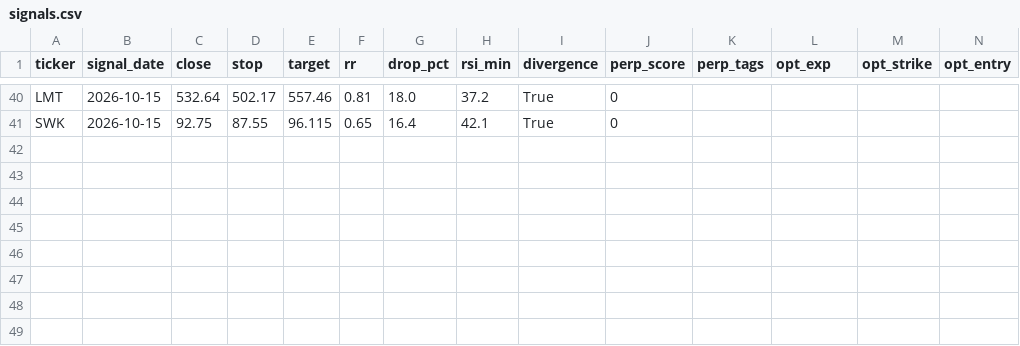
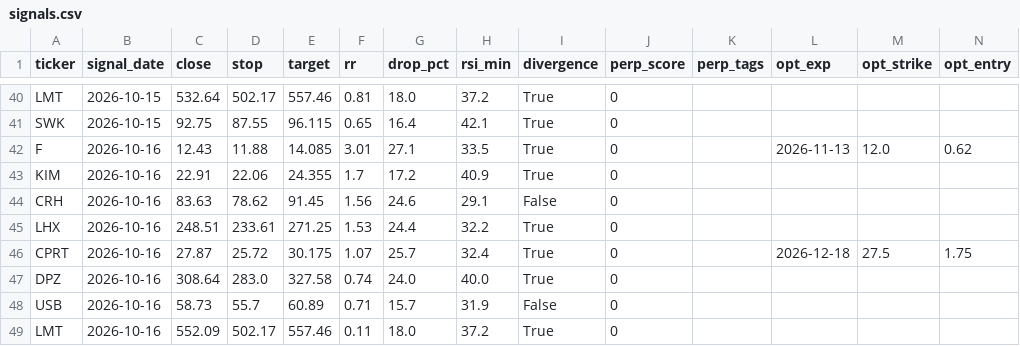
Before and after one commit to asrarabha8-cmyk/macdscanner, a CSV file: logs/bottom/signals.csv, drawn as a sheet; only a part is shown, gaps mark what is left out.

Commit message:
bottom + perp snapshot 2026-10-20

```diff
--- a/logs/bottom/signals.csv
+++ b/logs/bottom/signals.csv
@@ -41 +41,9 @@ LMT,2026-10-15,532.64,502.17,557.46,0.81,18.0,37.2,True,0,,,,
 SWK,2026-10-15,92.75,87.55,96.115,0.65,16.4,42.1,True,0,,,,
+F,2026-10-16,12.43,11.88,14.085,3.01,27.1,33.5,True,0,,2026-11-13,12.0,0.62
+KIM,2026-10-16,22.91,22.06,24.355,1.7,17.2,40.9,True,0,,,,
+CRH,2026-10-16,83.63,78.62,91.45,1.56,24.6,29.1,False,0,,,,
+LHX,2026-10-16,248.51,233.61,271.25,1.53,24.4,32.2,True,0,,,,
+CPRT,2026-10-16,27.87,25.72,30.175,1.07,25.7,32.4,True,0,,2026-12-18,27.5,1.75
+DPZ,2026-10-16,308.64,283.0,327.58,0.74,24.0,40.0,True,0,,,,
+USB,2026-10-16,58.73,55.7,60.89,0.71,15.7,31.9,False,0,,,,
+LMT,2026-10-16,552.09,502.17,557.46,0.11,18.0,37.2,True,0,,,,
```
Also changed, not shown: 2 other files.
